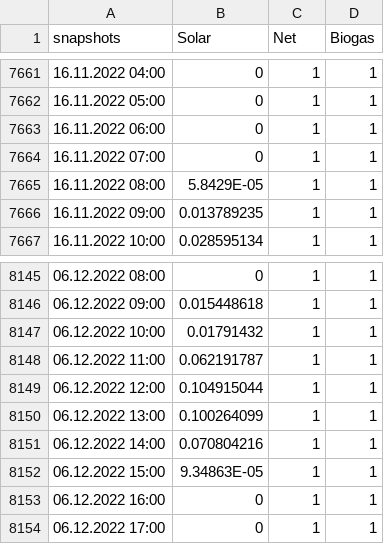
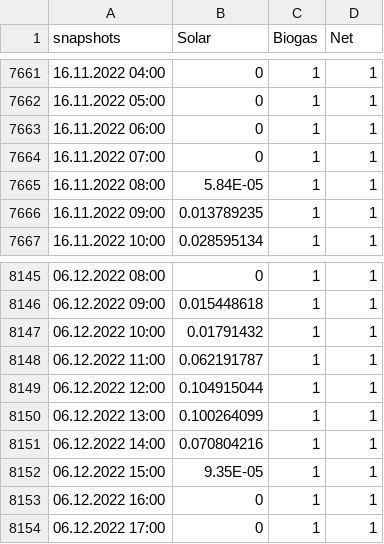
Before and after one commit to mpol99/smartgridz, a CSV file: example/generators-p_max_pu.csv, drawn as a sheet; only a part is shown, gaps mark what is left out; the diff covers the shown part only.

```diff
--- a/example/generators-p_max_pu.csv
+++ b/example/generators-p_max_pu.csv
@@ -1 +1 @@
-snapshots,Solar,Net,Biogas
+snapshots,Solar,Biogas,Net
@@ -7664,3 +7664,3 @@ snapshots,Solar,Net,Biogas
 16.11.2022 07:00,0,1,1
-16.11.2022 08:00,5.8429E-05,1,1
+16.11.2022 08:00,5.84E-05,1,1
 16.11.2022 09:00,0.013789235,1,1
@@ -8151,3 +8151,3 @@ snapshots,Solar,Net,Biogas
 06.12.2022 14:00,0.070804216,1,1
-06.12.2022 15:00,9.34863E-05,1,1
+06.12.2022 15:00,9.35E-05,1,1
 06.12.2022 16:00,0,1,1
```
Also changed, not shown: 5 edited cells elsewhere in this file, example/buses.csv, example/links.csv, 4 other files.
